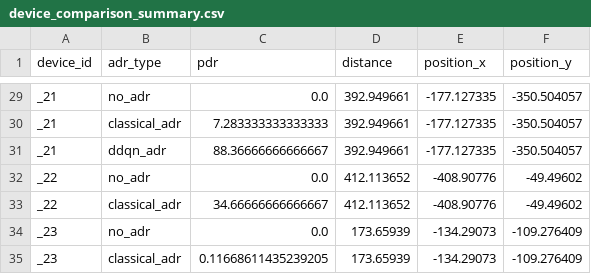
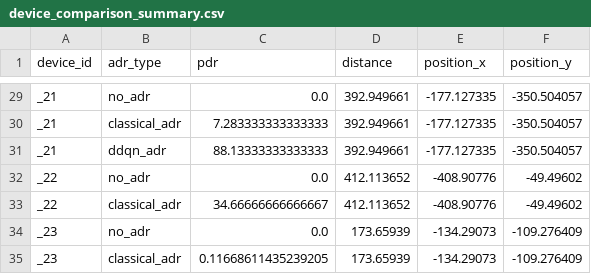
Before and after one commit to aaivu/sensor-network-architecture, a CSV file: ns-3-dev/device_comparison_summary.csv, drawn as a sheet; only a part is shown, gaps mark what is left out; the diff covers the shown part only.

```diff
--- a/ns-3-dev/device_comparison_summary.csv
+++ b/ns-3-dev/device_comparison_summary.csv
@@ -30,3 +30,3 @@ _21,no_adr,0.0,392.949661,-177.127335,-350.504057
 _21,classical_adr,7.283333333333333,392.949661,-177.127335,-350.504057
-_21,ddqn_adr,88.36666666666667,392.949661,-177.127335,-350.504057
+_21,ddqn_adr,88.13333333333333,392.949661,-177.127335,-350.504057
 _22,no_adr,0.0,412.113652,-408.90776,-49.49602
```
Also changed, not shown: 9 edited cells elsewhere in this file, ns-3-dev/lorawan_adr_analysis_results.csv, 2 other files.
